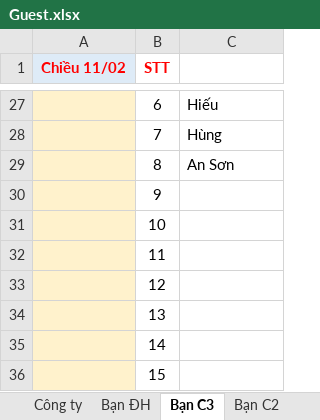
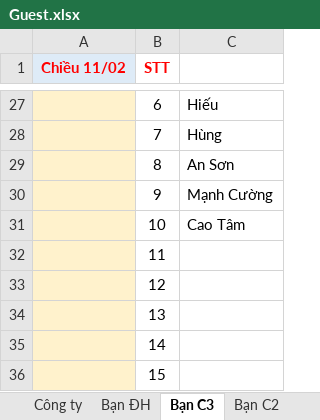
Before and after one commit to thanhphuc2901/laravue, an Excel workbook: app/Guest.xlsx, sheet Bạn C3, drawn as a sheet; only a part is shown, gaps mark what is left out; values as stored, in another font and other column widths than the file's, no borders; the diff names each change by its address in the sheet, - before the commit and + after, or states it on an @@ line.

```diff
--- a/app/Guest.xlsx (sheet Bạn C3)
+++ b/app/Guest.xlsx (sheet Bạn C3)
-C30: (empty)
+C30: Mạnh Cường
-C31: (empty)
+C31: Cao Tâm
```
Also changed, not shown: sheet Bạn ĐH, sheet Công ty, sheet Bạn C2, sheet Người làng, other sheet tabs.
